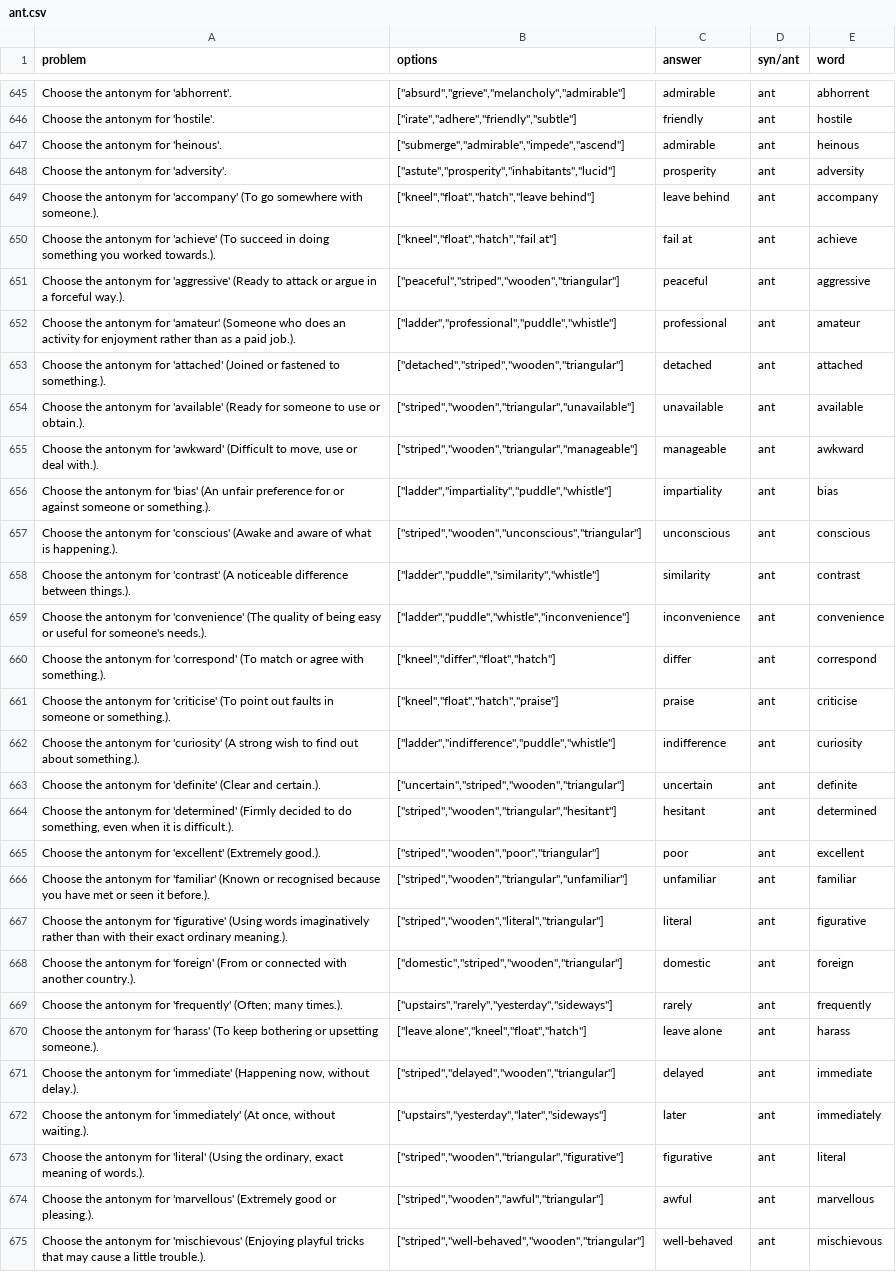
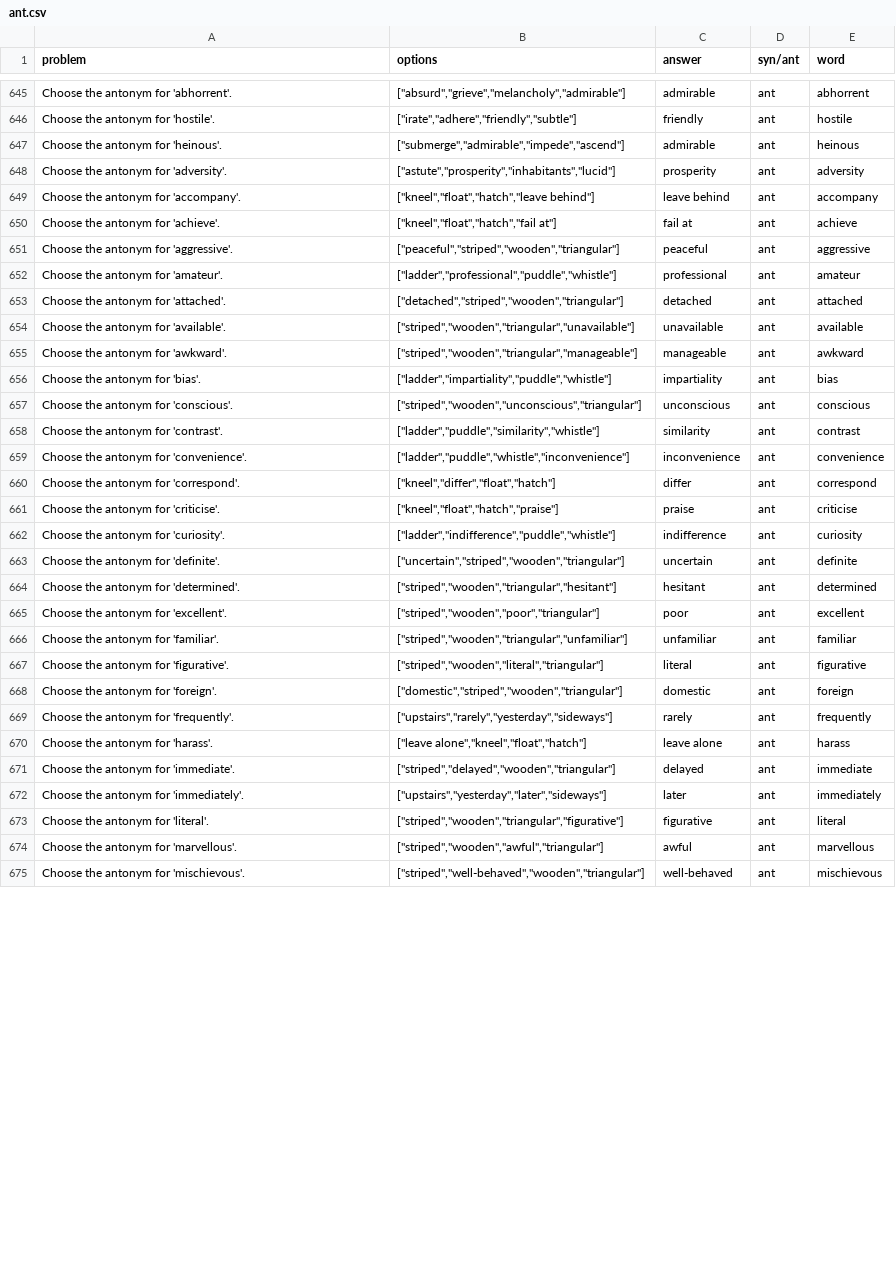
Before and after one commit to kenqili/eleven_plus_vocabulary_website, a CSV file: data/ant.csv, drawn as a sheet; only a part is shown, gaps mark what is left out; the diff covers the shown part only; the diff names each change by its address in the sheet, - before the commit and + after, or states it on an @@ line.

```diff
--- a/data/ant.csv
+++ b/data/ant.csv
-A649 (problem): …antonym for 'accompany' (To go somewhere with someone.).
+A649 (problem): …antonym for 'accompany'.
-A650 (problem): …antonym for 'achieve' (To succeed in doing something you worked towards.).
+A650 (problem): …antonym for 'achieve'.
-A651 (problem): …antonym for 'aggressive' (Ready to attack or argue in a forceful way.).
+A651 (problem): …antonym for 'aggressive'.
-A652 (problem): …antonym for 'amateur' (Someone who does an activity for enjoyment rather than as a paid job.).
+A652 (problem): …antonym for 'amateur'.
-A653 (problem): …antonym for 'attached' (Joined or fastened to something.).
+A653 (problem): …antonym for 'attached'.
-A654 (problem): …antonym for 'available' (Ready for someone to use or obtain.).
+A654 (problem): …antonym for 'available'.
-A655 (problem): …antonym for 'awkward' (Difficult to move, use or deal with.).
+A655 (problem): …antonym for 'awkward'.
-A656 (problem): …antonym for 'bias' (An unfair preference for or against someone or something.).
+A656 (problem): …antonym for 'bias'.
-A657 (problem): …antonym for 'conscious' (Awake and aware of what is happening.).
+A657 (problem): …antonym for 'conscious'.
-A658 (problem): …antonym for 'contrast' (A noticeable difference between things.).
+A658 (problem): …antonym for 'contrast'.
-A659 (problem): …antonym for 'convenience' (The quality of being easy or useful for someone's needs.).
+A659 (problem): …antonym for 'convenience'.
-A660 (problem): …antonym for 'correspond' (To match or agree with something.).
+A660 (problem): …antonym for 'correspond'.
-A661 (problem): …antonym for 'criticise' (To point out faults in someone or something.).
+A661 (problem): …antonym for 'criticise'.
-A662 (problem): …antonym for 'curiosity' (A strong wish to find out about something.).
+A662 (problem): …antonym for 'curiosity'.
-A663 (problem): Choose the antonym for 'definite' (Clear and certain.).
+A663 (problem): Choose the antonym for 'definite'.
-A664 (problem): …antonym for 'determined' (Firmly decided to do something, even when it is difficult.).
+A664 (problem): …antonym for 'determined'.
-A665 (problem): Choose the antonym for 'excellent' (Extremely good.).
+A665 (problem): Choose the antonym for 'excellent'.
-A666 (problem): …antonym for 'familiar' (Known or recognised because you have met or seen it before.).
+A666 (problem): …antonym for 'familiar'.
-A667 (problem): …antonym for 'figurative' (Using words imaginatively rather than with their exact ordinary meaning.).
+A667 (problem): …antonym for 'figurative'.
-A668 (problem): …antonym for 'foreign' (From or connected with another country.).
+A668 (problem): …antonym for 'foreign'.
-A669 (problem): …antonym for 'frequently' (Often; many times.).
+A669 (problem): …antonym for 'frequently'.
-A670 (problem): …antonym for 'harass' (To keep bothering or upsetting someone.).
+A670 (problem): …antonym for 'harass'.
-A671 (problem): …antonym for 'immediate' (Happening now, without delay.).
+A671 (problem): …antonym for 'immediate'.
-A672 (problem): …antonym for 'immediately' (At once, without waiting.).
+A672 (problem): …antonym for 'immediately'.
-A673 (problem): …antonym for 'literal' (Using the ordinary, exact meaning of words.).
+A673 (problem): …antonym for 'literal'.
-A674 (problem): …antonym for 'marvellous' (Extremely good or pleasing.).
+A674 (problem): …antonym for 'marvellous'.
-A675 (problem): …antonym for 'mischievous' (Enjoying playful tricks that may cause a little trouble.).
+A675 (problem): …antonym for 'mischievous'.
```
Also changed, not shown: 8 edited cells elsewhere in this file, data/syn.csv, 7 other files.
